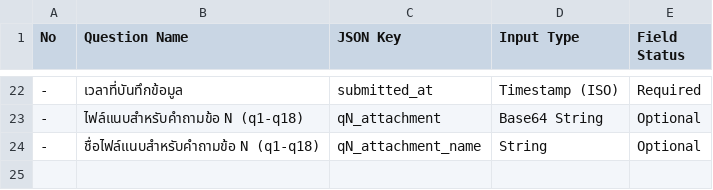
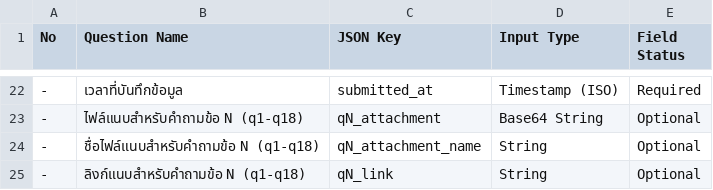
Before and after one commit to Namkhing12/-Feature-Requirement-Gathering, a CSV file: field_mapping.csv, drawn as a sheet; only a part is shown, gaps mark what is left out.

Commit message:
feat: add external URL link attachments to all form fields with localhost sandbox support

```diff
--- a/field_mapping.csv
+++ b/field_mapping.csv
@@ -24 +24,2 @@
 "-","ชื่อไฟล์แนบสำหรับคำถามข้อ N (q1-q18)","qN_attachment_name","String","Optional"
+"-","ลิงก์แนบสำหรับคำถามข้อ N (q1-q18)","qN_link","String","Optional"
```
Also changed, not shown: 3 other files.
